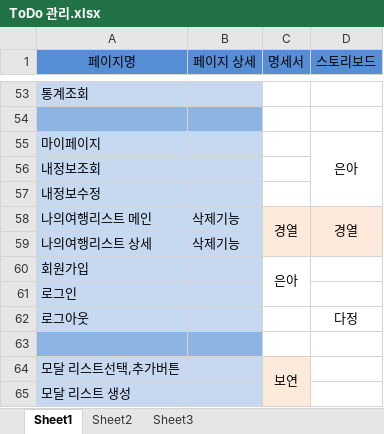
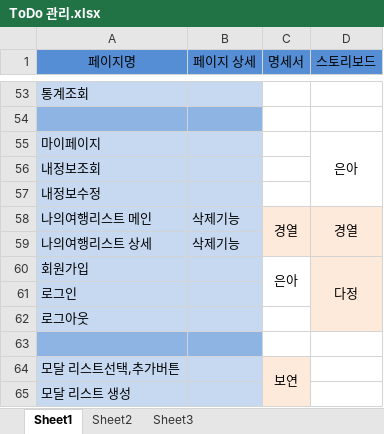
Before and after one commit to uckjae/2TeamFinal, an Excel workbook: doc/ToDo 관리.xlsx, sheet Sheet1, drawn as a sheet; only a part is shown, gaps mark what is left out; values as stored, in another font and other column widths than the file's, no borders; the diff names each change by its address in the sheet, - before the commit and + after, or states it on an @@ line.

Commit message:
Update ToDo 관리.xlsx

```diff
--- a/doc/ToDo 관리.xlsx (sheet Sheet1)
+++ b/doc/ToDo 관리.xlsx (sheet Sheet1)
-D60 (스토리보드): (empty)
+D60 (스토리보드): 다정
-D60:D62 fill: none
+D60:D62 fill: #FDEADA
+D60:D62 merged
-D62 (스토리보드): 다정
+D62 (스토리보드): (empty)
```
